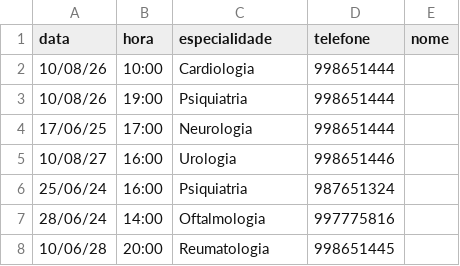
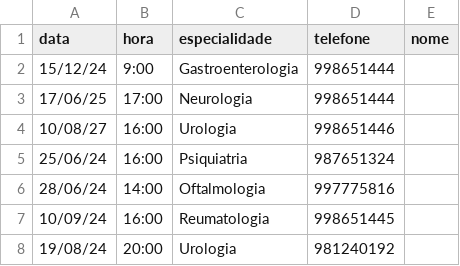
Before and after one commit to breno-gabriel/Cl-nica-de-Consultas-gil, a CSV file: database/consultas.csv, drawn as a sheet; removed rows and columns are numbered as before the commit, all else as after; the diff names each change by its address in the sheet, - before the commit and + after, or states it on an @@ line.

```diff
--- a/database/consultas.csv
+++ b/database/consultas.csv
-row 2: 10/08/26 | 10:00 | Cardiologia | 998651444
-row 3: 10/08/26 | 19:00 | Psiquiatria | 998651444
+row 2: 15/12/24 | 9:00 | Gastroenterologia | 998651444
-A7 (data): 10/06/28
+A7 (data): 10/09/24
-B7 (hora): 20:00
+B7 (hora): 16:00
+row 8: 19/08/24 | 20:00 | Urologia | 981240192
```
Also changed, not shown: 6 other files.
